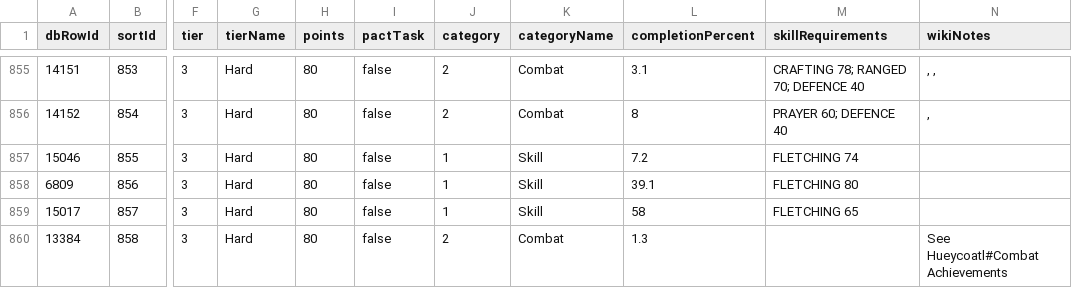
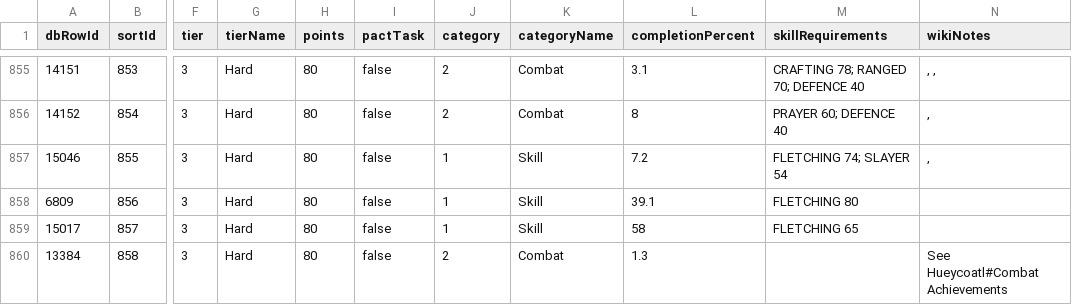
Before and after one commit to syrifgit/OSRSTaskHub, a CSV file: leagues/league-6-demonic-pacts/LEAGUE_6.csv, drawn as a sheet; only a part is shown, gaps mark what is left out; the diff names each change by its address in the sheet, - before the commit and + after, or states it on an @@ line.

```diff
--- a/leagues/league-6-demonic-pacts/LEAGUE_6.csv
+++ b/leagues/league-6-demonic-pacts/LEAGUE_6.csv
-M857 (skillRequirements): FLETCHING 74
+M857 (skillRequirements): FLETCHING 74; SLAYER 54
-N857 (wikiNotes): (empty)
+N857 (wikiNotes): ,
```
Also changed, not shown: 3 other files.
